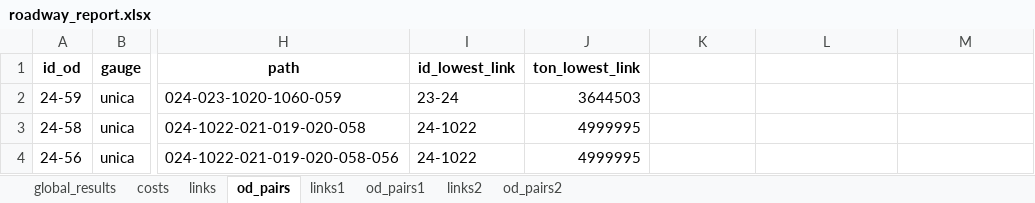
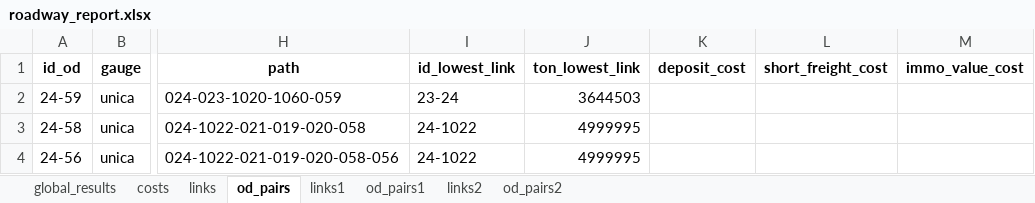
Before and after one commit to abenassi/freight-transport-network, an Excel workbook: reports/roadway_report.xlsx, sheet od_pairs, drawn as a sheet; only a part is shown, gaps mark what is left out; values as stored, in another font and other column widths than the file's, no borders; the diff names each change by its address in the sheet, - before the commit and + after, or states it on an @@ line.

Commit message:
Extend methods to fix lack of od costs report.

```diff
--- a/reports/roadway_report.xlsx (sheet od_pairs)
+++ b/reports/roadway_report.xlsx (sheet od_pairs)
-K1: (empty)
+K1: deposit_cost
-L1: (empty)
+L1: short_freight_cost
-M1: (empty)
+M1: immo_value_cost
```
Also changed, not shown: sheet od_pairs1, sheet od_pairs2, reports/railway_report.xlsx, 1 other file.
